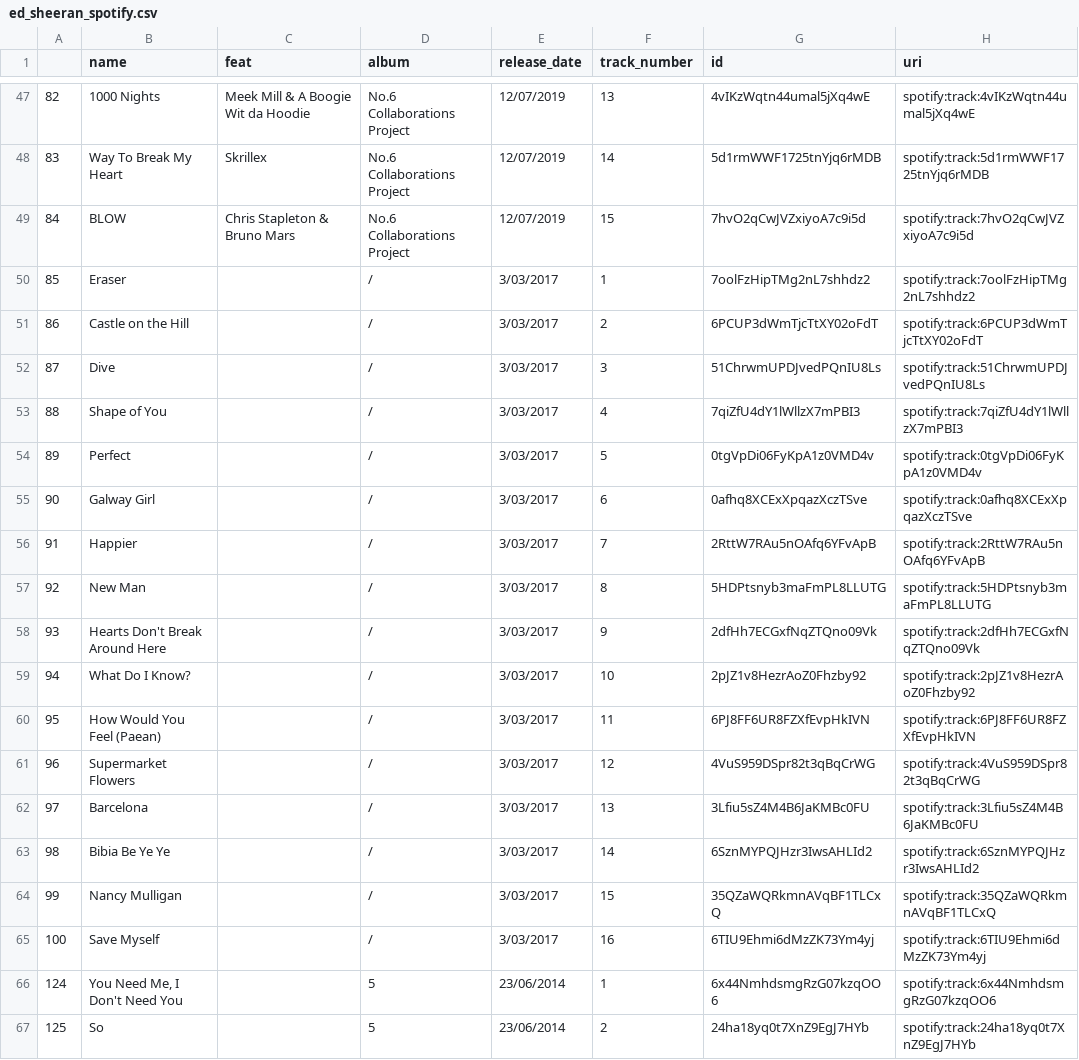
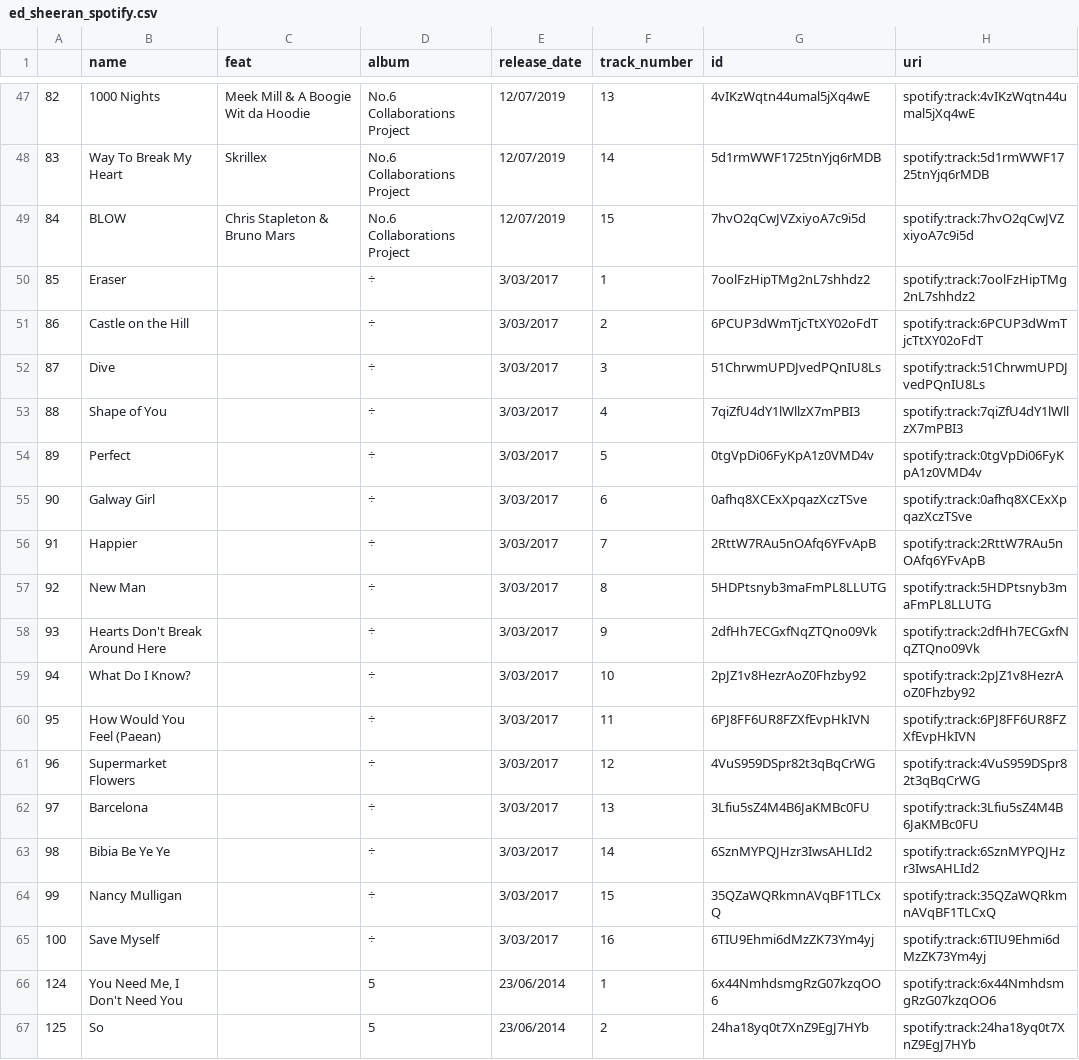
Before and after one commit to JessalynLim/FIT3179, a CSV file: assignment2/data/ed_sheeran_spotify.csv, drawn as a sheet; only a part is shown, gaps mark what is left out; the diff names each change by its address in the sheet, - before the commit and + after, or states it on an @@ line.

Commit message:
Update ed_sheeran_spotify.csv

```diff
--- a/assignment2/data/ed_sheeran_spotify.csv
+++ b/assignment2/data/ed_sheeran_spotify.csv
-D50:D65 (album): /
+D50:D65 (album): ÷
```
